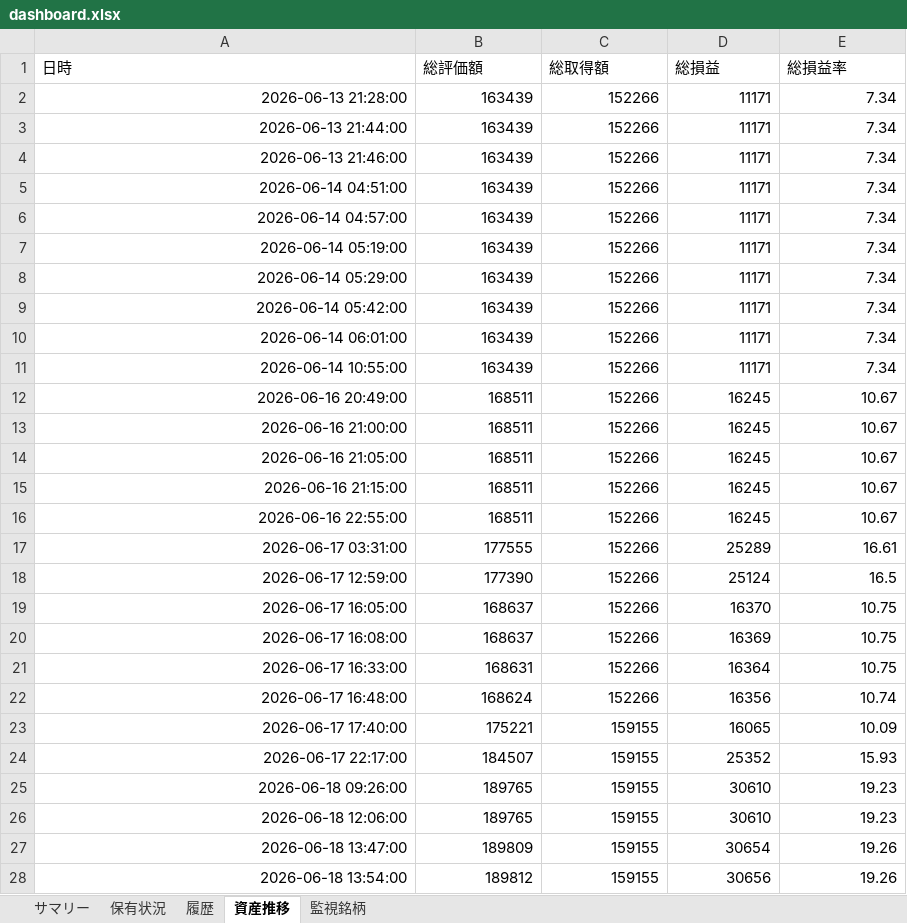
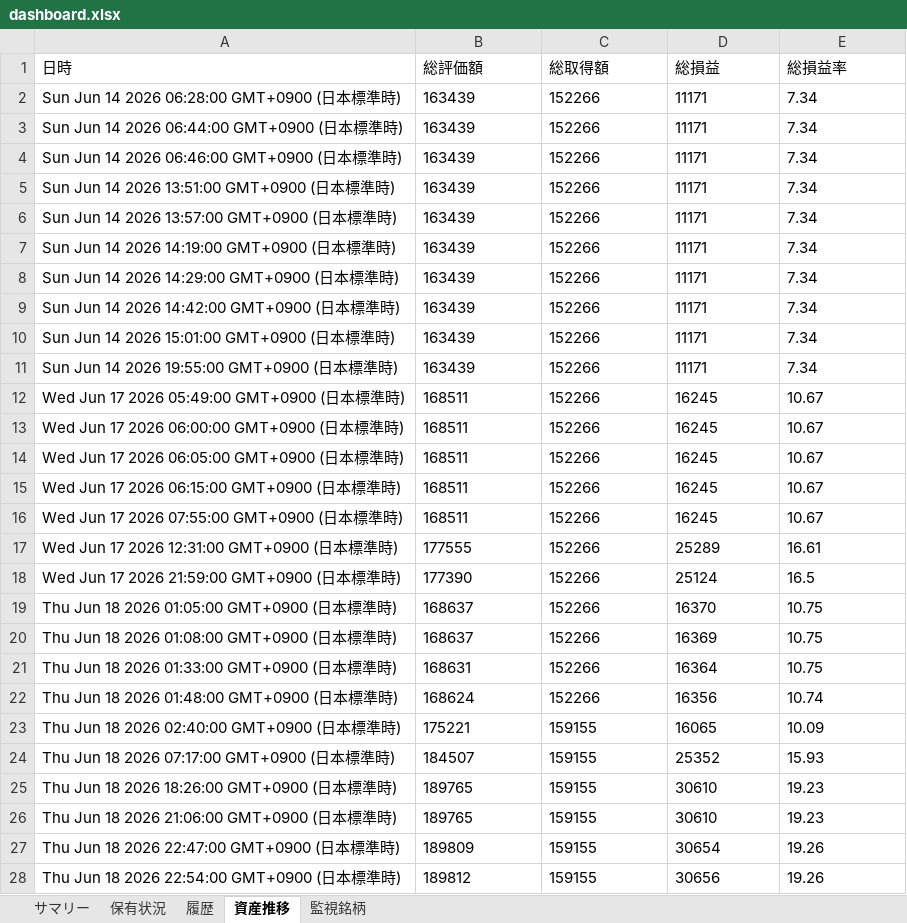
Before and after one commit to wac1223/stock_tool, an Excel workbook: dashboard.xlsx, sheet 資産推移, drawn as a sheet; only a part is shown; values as stored, in another font and other column widths than the file's, no borders; the diff covers the shown part only; the diff names each change by its address in the sheet, - before the commit and + after, or states it on an @@ line.

```diff
--- a/dashboard.xlsx (sheet 資産推移)
+++ b/dashboard.xlsx (sheet 資産推移)
-A2 (日時): 2026-06-13 21:28:00
+A2 (日時): Sun Jun 14 2026 06:28:00 GMT+0900 (日本標準時)
-B2:E28 alignment: right
+B2:E28 alignment: left
-A3 (日時): 2026-06-13 21:44:00
+A3 (日時): Sun Jun 14 2026 06:44:00 GMT+0900 (日本標準時)
-A4 (日時): 2026-06-13 21:46:00
+A4 (日時): Sun Jun 14 2026 06:46:00 GMT+0900 (日本標準時)
-A5 (日時): 2026-06-14 04:51:00
+A5 (日時): Sun Jun 14 2026 13:51:00 GMT+0900 (日本標準時)
-A6 (日時): 2026-06-14 04:57:00
+A6 (日時): Sun Jun 14 2026 13:57:00 GMT+0900 (日本標準時)
-A7 (日時): 2026-06-14 05:19:00
+A7 (日時): Sun Jun 14 2026 14:19:00 GMT+0900 (日本標準時)
-A8 (日時): 2026-06-14 05:29:00
+A8 (日時): Sun Jun 14 2026 14:29:00 GMT+0900 (日本標準時)
-A9 (日時): 2026-06-14 05:42:00
+A9 (日時): Sun Jun 14 2026 14:42:00 GMT+0900 (日本標準時)
-A10 (日時): 2026-06-14 06:01:00
+A10 (日時): Sun Jun 14 2026 15:01:00 GMT+0900 (日本標準時)
-A11 (日時): 2026-06-14 10:55:00
+A11 (日時): Sun Jun 14 2026 19:55:00 GMT+0900 (日本標準時)
-A12 (日時): 2026-06-16 20:49:00
+A12 (日時): Wed Jun 17 2026 05:49:00 GMT+0900 (日本標準時)
-A13 (日時): 2026-06-16 21:00:00
+A13 (日時): Wed Jun 17 2026 06:00:00 GMT+0900 (日本標準時)
-A14 (日時): 2026-06-16 21:05:00
+A14 (日時): Wed Jun 17 2026 06:05:00 GMT+0900 (日本標準時)
-A15 (日時): 2026-06-16 21:15:00
+A15 (日時): Wed Jun 17 2026 06:15:00 GMT+0900 (日本標準時)
-A16 (日時): 2026-06-16 22:55:00
+A16 (日時): Wed Jun 17 2026 07:55:00 GMT+0900 (日本標準時)
-A17 (日時): 2026-06-17 03:31:00
+A17 (日時): Wed Jun 17 2026 12:31:00 GMT+0900 (日本標準時)
-A18 (日時): 2026-06-17 12:59:00
+A18 (日時): Wed Jun 17 2026 21:59:00 GMT+0900 (日本標準時)
-A19 (日時): 2026-06-17 16:05:00
+A19 (日時): Thu Jun 18 2026 01:05:00 GMT+0900 (日本標準時)
-A20 (日時): 2026-06-17 16:08:00
+A20 (日時): Thu Jun 18 2026 01:08:00 GMT+0900 (日本標準時)
-A21 (日時): 2026-06-17 16:33:00
+A21 (日時): Thu Jun 18 2026 01:33:00 GMT+0900 (日本標準時)
-A22 (日時): 2026-06-17 16:48:00
+A22 (日時): Thu Jun 18 2026 01:48:00 GMT+0900 (日本標準時)
-A23 (日時): 2026-06-17 17:40:00
+A23 (日時): Thu Jun 18 2026 02:40:00 GMT+0900 (日本標準時)
-A24 (日時): 2026-06-17 22:17:00
+A24 (日時): Thu Jun 18 2026 07:17:00 GMT+0900 (日本標準時)
-A25 (日時): 2026-06-18 09:26:00
+A25 (日時): Thu Jun 18 2026 18:26:00 GMT+0900 (日本標準時)
-A26 (日時): 2026-06-18 12:06:00
+A26 (日時): Thu Jun 18 2026 21:06:00 GMT+0900 (日本標準時)
-A27 (日時): 2026-06-18 13:47:00
+A27 (日時): Thu Jun 18 2026 22:47:00 GMT+0900 (日本標準時)
-A28 (日時): 2026-06-18 13:54:00
+A28 (日時): Thu Jun 18 2026 22:54:00 GMT+0900 (日本標準時)
```
Also changed, not shown: 40 edited cells and cell formats elsewhere in this sheet, sheet 履歴, sheet 保有状況, sheet サマリー.
